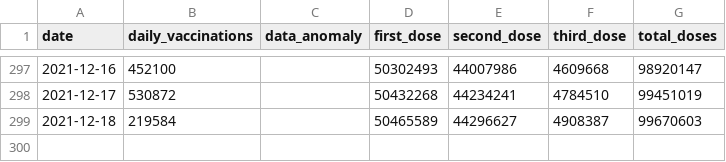
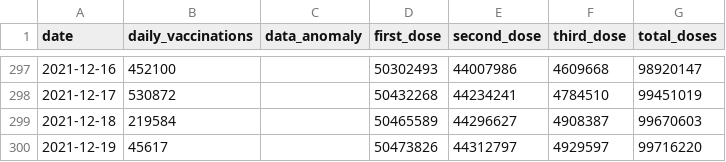
Before and after one commit to nathakits/the-researcher-covid-data, a CSV file: wiki/vaccination/national-vaccination-timeseries.csv, drawn as a sheet; only a part is shown, gaps mark what is left out; the diff names each change by its address in the sheet, - before the commit and + after, or states it on an @@ line.

```diff
--- a/wiki/vaccination/national-vaccination-timeseries.csv
+++ b/wiki/vaccination/national-vaccination-timeseries.csv
+row 300: 2021-12-19 | 45617 |  | 50473826 | 44312797 | 4929597 | 99716220
```
Also changed, not shown: wiki/vaccination/provincial-vaccination.csv, wiki/vaccination/vaccine-manufacturer-timeseries.csv, 8 other files.
